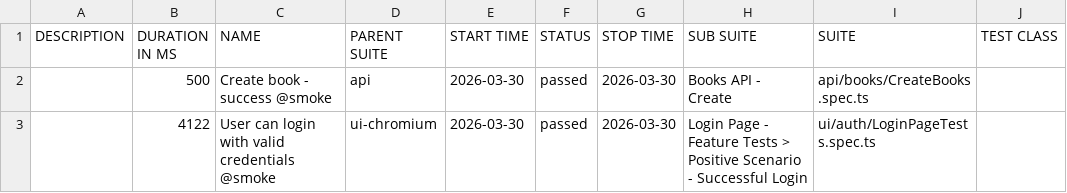
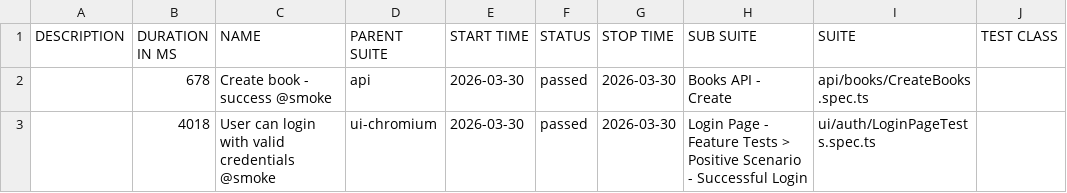
Before and after one commit to GalynaUdaltsova/bookstore-api-playwright, a CSV file: data/suites.csv, drawn as a sheet; only a part is shown; the diff names each change by its address in the sheet, - before the commit and + after, or states it on an @@ line.

```diff
--- a/data/suites.csv
+++ b/data/suites.csv
-B2 (DURATION IN MS): 500
+B2 (DURATION IN MS): 678
-B3 (DURATION IN MS): 4122
+B3 (DURATION IN MS): 4018
```
Also changed, not shown: 17 other files.
